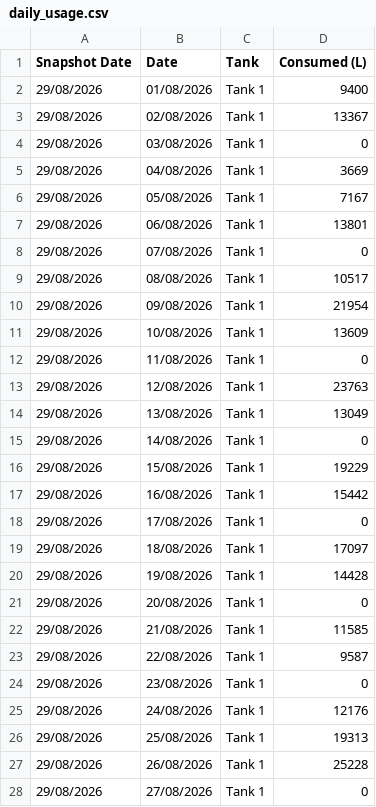
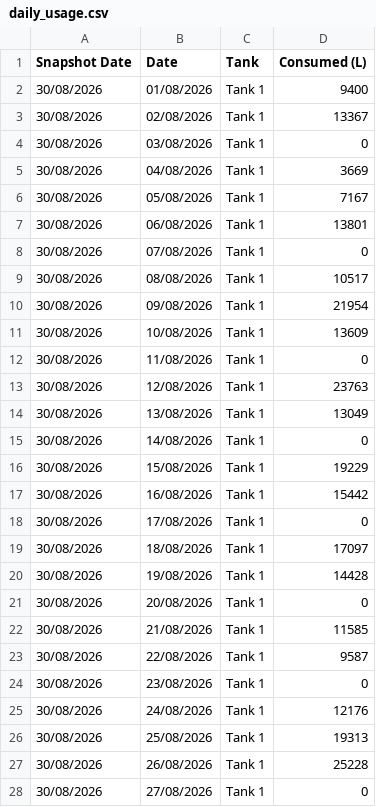
Before and after one commit to neil-noble/NMG, a CSV file: data/daily_usage.csv, drawn as a sheet; only a part is shown; the diff covers the shown part only.

```diff
--- a/data/daily_usage.csv
+++ b/data/daily_usage.csv
@@ -1,28 +1,28 @@
 Snapshot Date,Date,Tank,Consumed (L)
-29/08/2026,01/08/2026,Tank 1,9400
-29/08/2026,02/08/2026,Tank 1,13367
-29/08/2026,03/08/2026,Tank 1,0
-29/08/2026,04/08/2026,Tank 1,3669
-29/08/2026,05/08/2026,Tank 1,7167
-29/08/2026,06/08/2026,Tank 1,13801
-29/08/2026,07/08/2026,Tank 1,0
-29/08/2026,08/08/2026,Tank 1,10517
-29/08/2026,09/08/2026,Tank 1,21954
-29/08/2026,10/08/2026,Tank 1,13609
-29/08/2026,11/08/2026,Tank 1,0
-29/08/2026,12/08/2026,Tank 1,23763
-29/08/2026,13/08/2026,Tank 1,13049
-29/08/2026,14/08/2026,Tank 1,0
-29/08/2026,15/08/2026,Tank 1,19229
-29/08/2026,16/08/2026,Tank 1,15442
-29/08/2026,17/08/2026,Tank 1,0
-29/08/2026,18/08/2026,Tank 1,17097
-29/08/2026,19/08/2026,Tank 1,14428
-29/08/2026,20/08/2026,Tank 1,0
-29/08/2026,21/08/2026,Tank 1,11585
-29/08/2026,22/08/2026,Tank 1,9587
-29/08/2026,23/08/2026,Tank 1,0
-29/08/2026,24/08/2026,Tank 1,12176
-29/08/2026,25/08/2026,Tank 1,19313
-29/08/2026,26/08/2026,Tank 1,25228
-29/08/2026,27/08/2026,Tank 1,0
+30/08/2026,01/08/2026,Tank 1,9400
+30/08/2026,02/08/2026,Tank 1,13367
+30/08/2026,03/08/2026,Tank 1,0
+30/08/2026,04/08/2026,Tank 1,3669
+30/08/2026,05/08/2026,Tank 1,7167
+30/08/2026,06/08/2026,Tank 1,13801
+30/08/2026,07/08/2026,Tank 1,0
+30/08/2026,08/08/2026,Tank 1,10517
+30/08/2026,09/08/2026,Tank 1,21954
+30/08/2026,10/08/2026,Tank 1,13609
+30/08/2026,11/08/2026,Tank 1,0
+30/08/2026,12/08/2026,Tank 1,23763
+30/08/2026,13/08/2026,Tank 1,13049
+30/08/2026,14/08/2026,Tank 1,0
+30/08/2026,15/08/2026,Tank 1,19229
+30/08/2026,16/08/2026,Tank 1,15442
+30/08/2026,17/08/2026,Tank 1,0
+30/08/2026,18/08/2026,Tank 1,17097
+30/08/2026,19/08/2026,Tank 1,14428
+30/08/2026,20/08/2026,Tank 1,0
+30/08/2026,21/08/2026,Tank 1,11585
+30/08/2026,22/08/2026,Tank 1,9587
+30/08/2026,23/08/2026,Tank 1,0
+30/08/2026,24/08/2026,Tank 1,12176
+30/08/2026,25/08/2026,Tank 1,19313
+30/08/2026,26/08/2026,Tank 1,25228
+30/08/2026,27/08/2026,Tank 1,0
```
Also changed, not shown: 2 added rows and 35 edited cells elsewhere in this file, data/forecast.csv, data/mom_comparison.csv, 1 other file.
